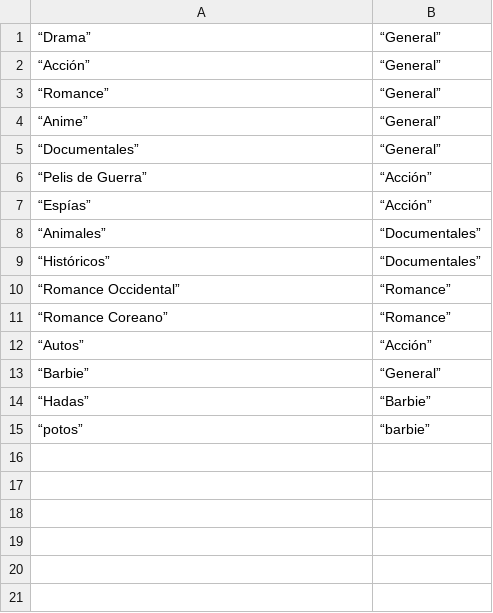
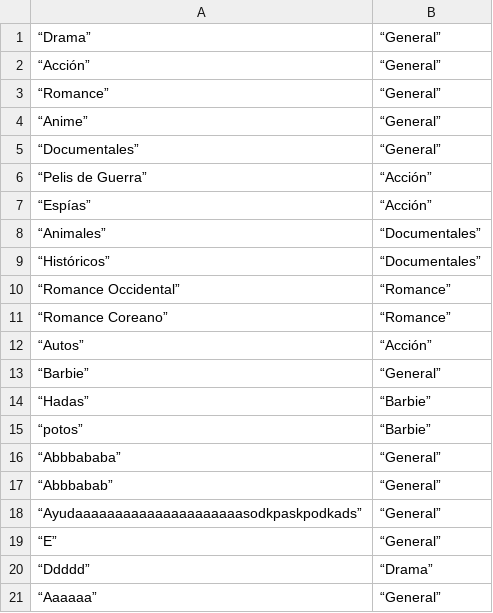
Before and after one commit to MaDummy/Pelis-lokas, a CSV file: generos.csv, drawn as a sheet.

```diff
--- a/generos.csv
+++ b/generos.csv
@@ -14,2 +14,8 @@
 “Hadas”, “Barbie”
-“potos”, “barbie”
+“potos”, “Barbie”
+“Abbbababa”, “General”
+“Abbbabab”, “General”
+“Ayudaaaaaaaaaaaaaaaaaaaaasodkpaskpodkads”, “General”
+“E”, “General”
+“Ddddd”, “Drama”
+“Aaaaaa”, “General”
```
Also changed, not shown: peliculas.csv, 4 other files.
